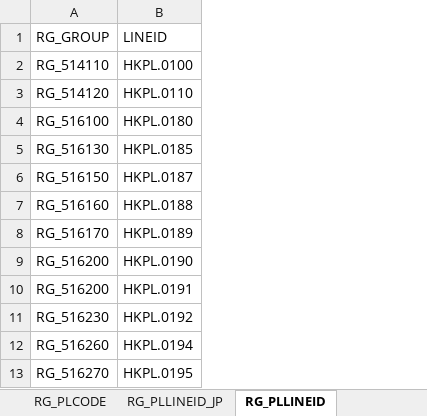
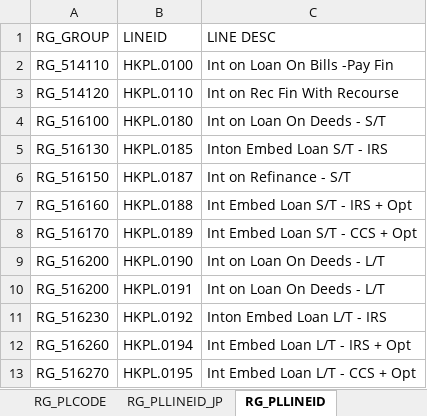
Before and after one commit to dollarvalue/recon, an Excel workbook: RECON_SETUP.xlsx, sheet RG_PLLINEID, drawn as a sheet; only a part is shown; values as stored, in another font and other column widths than the file's, no borders; the diff names each change by its address in the sheet, - before the commit and + after, or states it on an @@ line.

```diff
--- a/RECON_SETUP.xlsx (sheet RG_PLLINEID)
+++ b/RECON_SETUP.xlsx (sheet RG_PLLINEID)
+column C (LINE DESC), rows 2-13: Int on Loan On Bills -Pay Fin | Int on Rec Fin With Recourse | Int on Loan On Deeds - S/T | Inton Embed Loan S/T - IRS | Int on Refinance - S/T | Int Embed Loan S/T - IRS + Opt | Int Embed Loan S/T - CCS + Opt | Int on Loan On Deeds - L/T | Int on Loan On Deeds - L/T | Inton Embed Loan L/T - IRS | Int Embed Loan L/T - IRS + Opt | Int Embed Loan L/T - CCS + Opt
```
Also changed, not shown: sheet RG_GLCODE, sheet RECON_RULE, sheet RG_LINEID, hidden cells, 1 other file.
